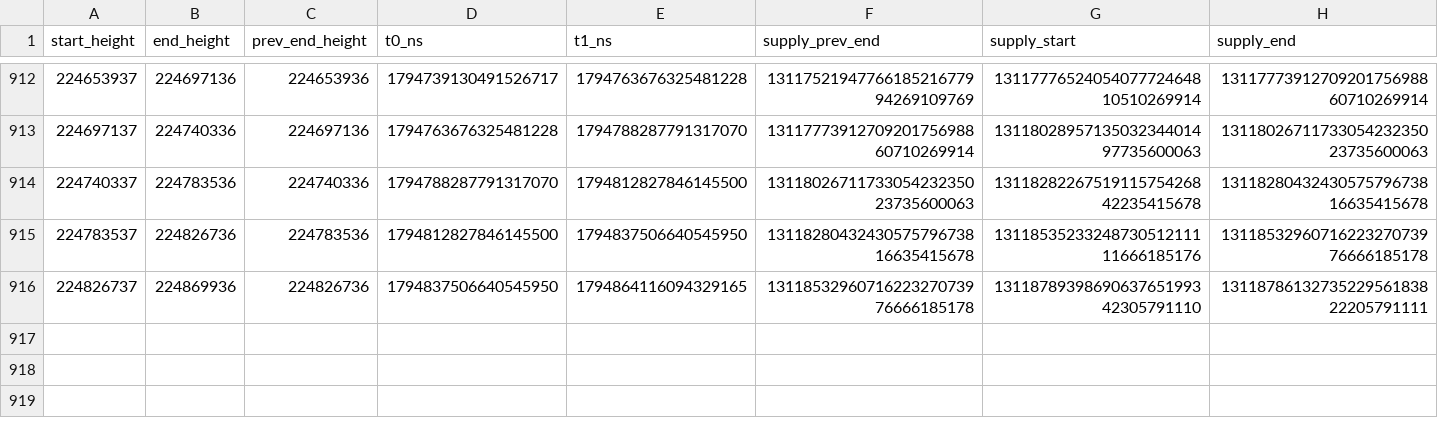
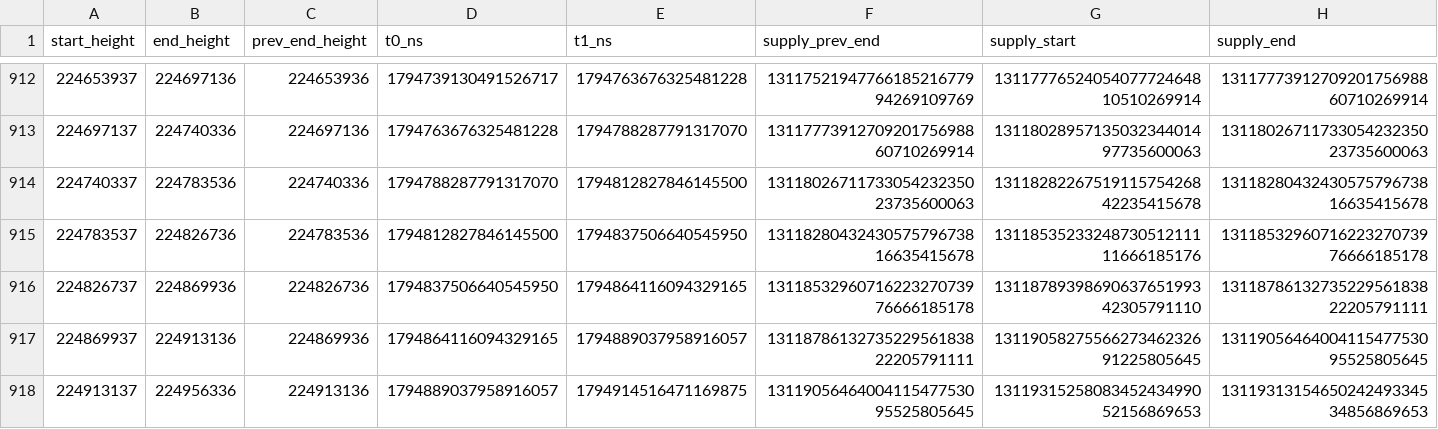
Before and after one commit to nice-bills/Coverage, a CSV file: data/epochs.csv, drawn as a sheet; only a part is shown, gaps mark what is left out; rows hold the shown columns only; the diff names each change by its address in the sheet, - before the commit and + after, or states it on an @@ line.

Commit message:
Meter: epochs to 224956336, rounds scored

```diff
--- a/data/epochs.csv
+++ b/data/epochs.csv
+row 917: 224869937 | 224913136 | 224869936 | 1794864116094329165 | 1794889037958916057 | 1311878613273522956183822205791111 | 1311905827556627346232691225805645 | 1311905646400411547753095525805645
+row 918: 224913137 | 224956336 | 224913136 | 1794889037958916057 | 1794914516471169875 | 1311905646400411547753095525805645 | 1311931525808345243499052156869653 | 1311931315465024249334534856869653
```
Also changed, not shown: data/buybacks.csv, data/wallet_history.csv, 7 other files.
